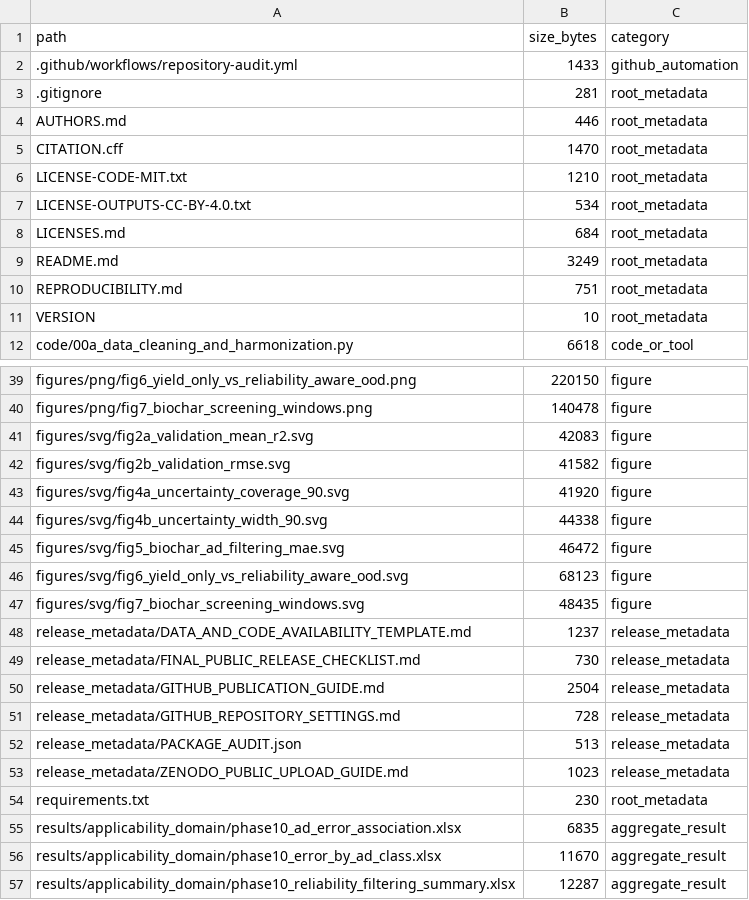
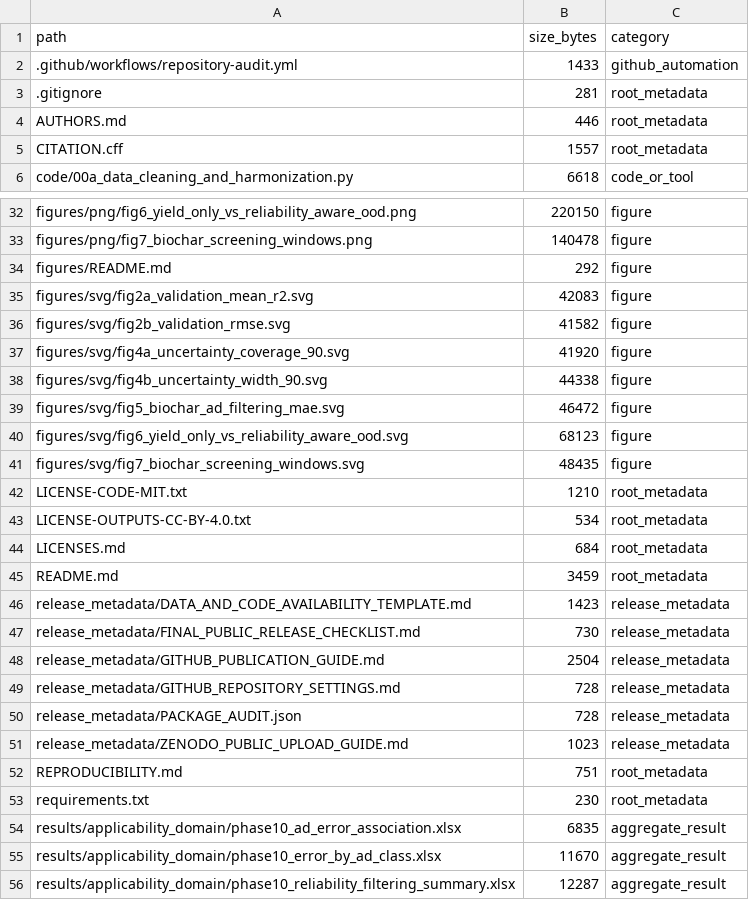
Before and after one commit to alishahnourias-svg/fixed-bed-pyrolysis-trustworthiness, a TSV file: FILE_INVENTORY.tsv, drawn as a sheet; only a part is shown, gaps mark what is left out; the diff covers the shown part only.

```diff
--- a/FILE_INVENTORY.tsv
+++ b/FILE_INVENTORY.tsv
@@ -4,9 +4,3 @@ path	size_bytes	category
 AUTHORS.md	446	root_metadata
-CITATION.cff	1470	root_metadata
-LICENSE-CODE-MIT.txt	1210	root_metadata
-LICENSE-OUTPUTS-CC-BY-4.0.txt	534	root_metadata
-LICENSES.md	684	root_metadata
-README.md	3249	root_metadata
-REPRODUCIBILITY.md	751	root_metadata
-VERSION	10	root_metadata
+CITATION.cff	1557	root_metadata
 code/00a_data_cleaning_and_harmonization.py	6618	code_or_tool
@@ -40,2 +33,3 @@ figures/png/fig6_yield_only_vs_reliability_aware_ood.png	220150	figure
 figures/png/fig7_biochar_screening_windows.png	140478	figure
+figures/README.md	292	figure
 figures/svg/fig2a_validation_mean_r2.svg	42083	figure
@@ -47,3 +41,7 @@ figures/svg/fig6_yield_only_vs_reliability_aware_ood.svg	68123	figure
 figures/svg/fig7_biochar_screening_windows.svg	48435	figure
-release_metadata/DATA_AND_CODE_AVAILABILITY_TEMPLATE.md	1237	release_metadata
+LICENSE-CODE-MIT.txt	1210	root_metadata
+LICENSE-OUTPUTS-CC-BY-4.0.txt	534	root_metadata
+LICENSES.md	684	root_metadata
+README.md	3459	root_metadata
+release_metadata/DATA_AND_CODE_AVAILABILITY_TEMPLATE.md	1423	release_metadata
 release_metadata/FINAL_PUBLIC_RELEASE_CHECKLIST.md	730	release_metadata
@@ -51,4 +49,5 @@ release_metadata/GITHUB_PUBLICATION_GUIDE.md	2504	release_metadata
 release_metadata/GITHUB_REPOSITORY_SETTINGS.md	728	release_metadata
-release_metadata/PACKAGE_AUDIT.json	513	release_metadata
+release_metadata/PACKAGE_AUDIT.json	728	release_metadata
 release_metadata/ZENODO_PUBLIC_UPLOAD_GUIDE.md	1023	release_metadata
+REPRODUCIBILITY.md	751	root_metadata
 requirements.txt	230	root_metadata
```
Also changed, not shown: 2 added rows and 3 moved rows elsewhere in this file, MANIFEST_SHA256.tsv, 7 other files.
